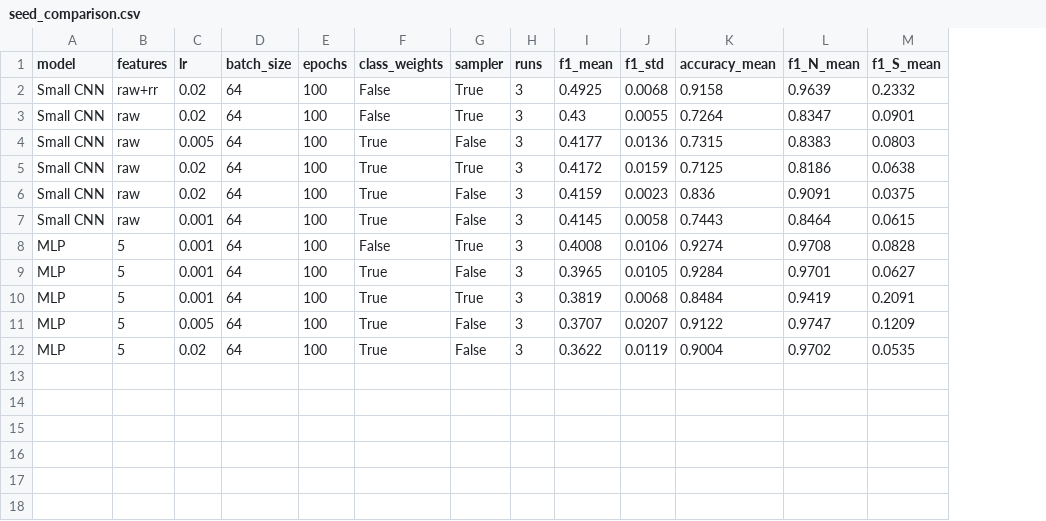
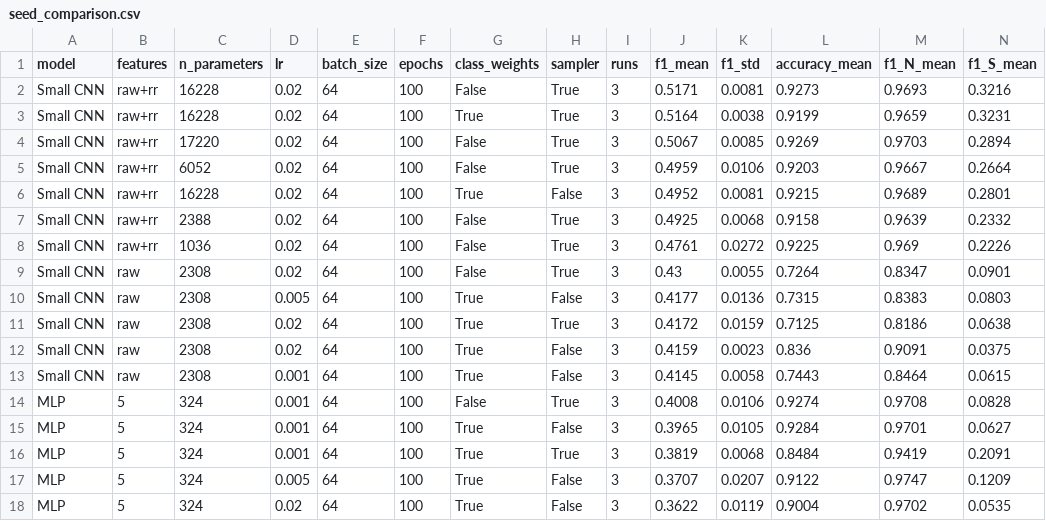
Before and after one commit to Davalav/Advanced-Data-Mining-Task-1, a CSV file: results/seed_comparison.csv, drawn as a sheet; only a part is shown; addresses are those after the commit; rows hold the shown columns only; the diff names each change by its address in the sheet, - before the commit and + after, or states it on an @@ line.

```diff
--- a/results/seed_comparison.csv
+++ b/results/seed_comparison.csv
+column C (n_parameters), row 7: 2388; rows 9-18: 2308 | 2308 | 2308 | 2308 | 2308 | 324 | 324 | 324 | 324 | 324
+row 2: Small CNN | raw+rr | 16228 | 0.02 | 64 | 100 | False | True | 3 | 0.5171 | 0.0081 | 0.9273 | 0.9693 | 0.3216
+row 3: Small CNN | raw+rr | 16228 | 0.02 | 64 | 100 | True | True | 3 | 0.5164 | 0.0038 | 0.9199 | 0.9659 | 0.3231
+row 4: Small CNN | raw+rr | 17220 | 0.02 | 64 | 100 | False | True | 3 | 0.5067 | 0.0085 | 0.9269 | 0.9703 | 0.2894
+row 5: Small CNN | raw+rr | 6052 | 0.02 | 64 | 100 | False | True | 3 | 0.4959 | 0.0106 | 0.9203 | 0.9667 | 0.2664
+row 6: Small CNN | raw+rr | 16228 | 0.02 | 64 | 100 | True | False | 3 | 0.4952 | 0.0081 | 0.9215 | 0.9689 | 0.2801
+row 8: Small CNN | raw+rr | 1036 | 0.02 | 64 | 100 | False | True | 3 | 0.4761 | 0.0272 | 0.9225 | 0.969 | 0.2226
```
Also changed, not shown: results/experiments.csv, 20 other files.
